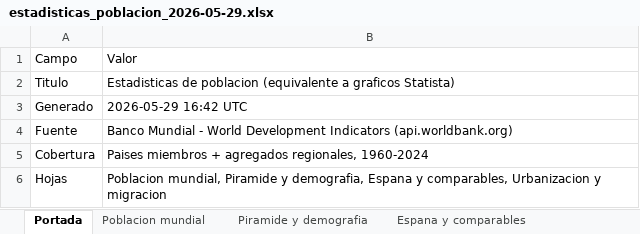
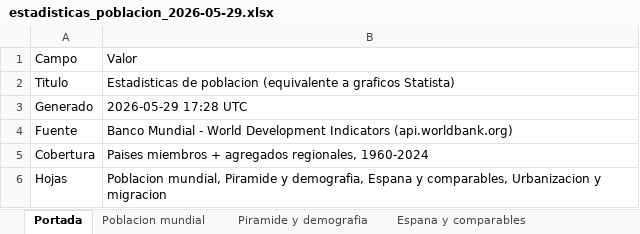
Before and after one commit to laminarrieta/estadisticas-statista, an Excel workbook: data/estadisticas_poblacion_2026-05-29.xlsx, sheet Portada, drawn as a sheet; values as stored, in another font and other column widths than the file's, no borders; the diff names each change by its address in the sheet, - before the commit and + after, or states it on an @@ line.

```diff
--- a/data/estadisticas_poblacion_2026-05-29.xlsx (sheet Portada)
+++ b/data/estadisticas_poblacion_2026-05-29.xlsx (sheet Portada)
-B3: 2026-05-29 16:42 UTC
+B3: 2026-05-29 17:28 UTC
```
Also changed, not shown: 1 other file.
